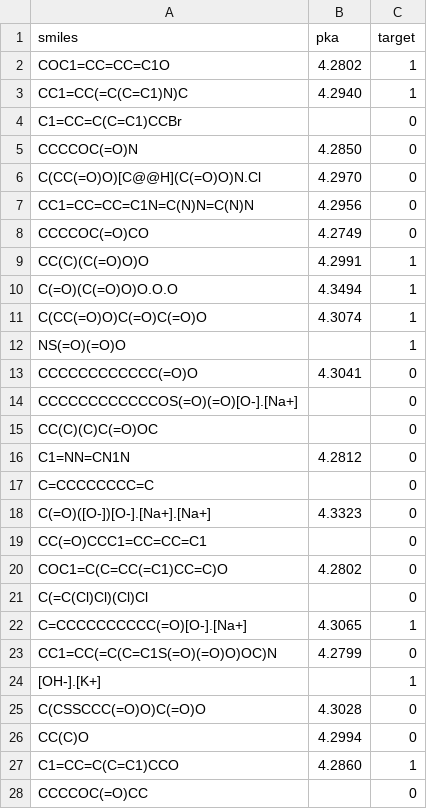
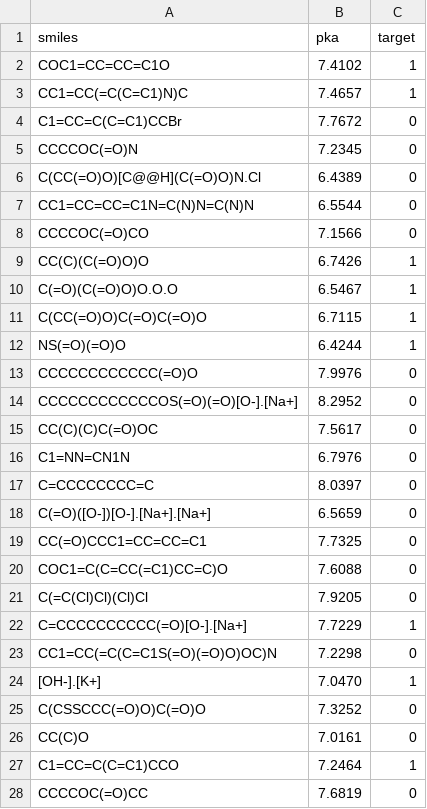
Before and after one commit to erikrogansky/ToxiPred, a CSV file: server-toxipred/app/new_datasets/in_vitro_corrosion_with_pka.csv, drawn as a sheet; only a part is shown; the diff covers the shown part only.

```diff
--- a/server-toxipred/app/new_datasets/in_vitro_corrosion_with_pka.csv
+++ b/server-toxipred/app/new_datasets/in_vitro_corrosion_with_pka.csv
@@ -1,28 +1,28 @@
 smiles,pka,target
-COC1=CC=CC=C1O,4.2802,1
-CC1=CC(=C(C=C1)N)C,4.2940,1
-C1=CC=C(C=C1)CCBr,,0
-CCCCOC(=O)N,4.2850,0
-C(CC(=O)O)[C@@H](C(=O)O)N.Cl,4.2970,0
-CC1=CC=CC=C1N=C(N)N=C(N)N,4.2956,0
-CCCCOC(=O)CO,4.2749,0
-CC(C)(C(=O)O)O,4.2991,1
-C(=O)(C(=O)O)O.O.O,4.3494,1
-C(CC(=O)O)C(=O)C(=O)O,4.3074,1
-NS(=O)(=O)O,,1
-CCCCCCCCCCCC(=O)O,4.3041,0
-CCCCCCCCCCCCOS(=O)(=O)[O-].[Na+],,0
-CC(C)(C)C(=O)OC,,0
-C1=NN=CN1N,4.2812,0
-C=CCCCCCCC=C,,0
-C(=O)([O-])[O-].[Na+].[Na+],4.3323,0
-CC(=O)CCC1=CC=CC=C1,,0
-COC1=C(C=CC(=C1)CC=C)O,4.2802,0
-C(=C(Cl)Cl)(Cl)Cl,,0
-C=CCCCCCCCCC(=O)[O-].[Na+],4.3065,1
-CC1=CC(=C(C=C1S(=O)(=O)O)OC)N,4.2799,0
-[OH-].[K+],,1
-C(CSSCCC(=O)O)C(=O)O,4.3028,0
-CC(C)O,4.2994,0
-C1=CC=C(C=C1)CCO,4.2860,1
-CCCCOC(=O)CC,,0
+COC1=CC=CC=C1O,7.4102,1
+CC1=CC(=C(C=C1)N)C,7.4657,1
+C1=CC=C(C=C1)CCBr,7.7672,0
+CCCCOC(=O)N,7.2345,0
+C(CC(=O)O)[C@@H](C(=O)O)N.Cl,6.4389,0
+CC1=CC=CC=C1N=C(N)N=C(N)N,6.5544,0
+CCCCOC(=O)CO,7.1566,0
+CC(C)(C(=O)O)O,6.7426,1
+C(=O)(C(=O)O)O.O.O,6.5467,1
+C(CC(=O)O)C(=O)C(=O)O,6.7115,1
+NS(=O)(=O)O,6.4244,1
+CCCCCCCCCCCC(=O)O,7.9976,0
+CCCCCCCCCCCCOS(=O)(=O)[O-].[Na+],8.2952,0
+CC(C)(C)C(=O)OC,7.5617,0
+C1=NN=CN1N,6.7976,0
+C=CCCCCCCC=C,8.0397,0
+C(=O)([O-])[O-].[Na+].[Na+],6.5659,0
+CC(=O)CCC1=CC=CC=C1,7.7325,0
+COC1=C(C=CC(=C1)CC=C)O,7.6088,0
+C(=C(Cl)Cl)(Cl)Cl,7.9205,0
+C=CCCCCCCCCC(=O)[O-].[Na+],7.7229,1
+CC1=CC(=C(C=C1S(=O)(=O)O)OC)N,7.2298,0
+[OH-].[K+],7.0470,1
+C(CSSCCC(=O)O)C(=O)O,7.3252,0
+CC(C)O,7.0161,0
+C1=CC=C(C=C1)CCO,7.2464,1
+CCCCOC(=O)CC,7.6819,0
```
Also changed, not shown: 124 edited cells elsewhere in this file, server-toxipred/app/new_datasets/in_vitro_irritation_with_pka.csv, server-toxipred/app/new_datasets/in_vivo_corrosion_with_pka.csv, 2 other files.
